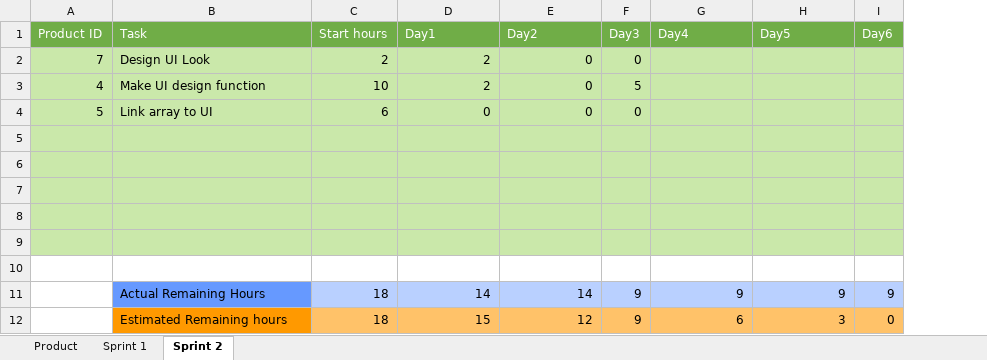
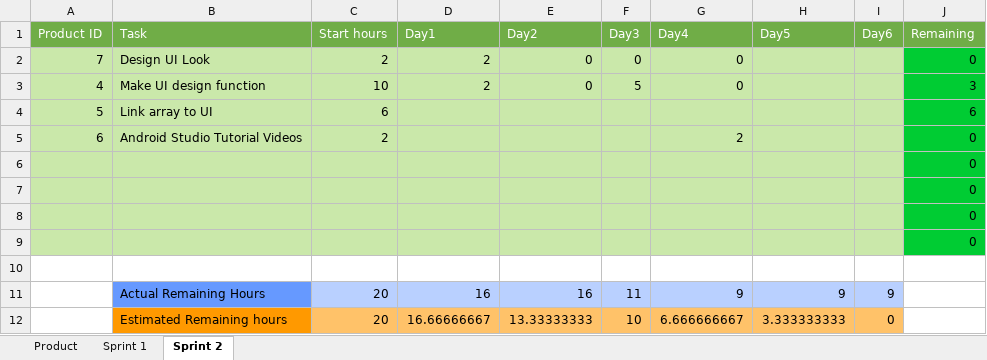
Before and after one commit to MSDOStoevsky/TVTrackr, an Excel workbook: TvTrackrBacklog.xlsx, sheet Sprint 2, drawn as a sheet; values as stored, in another font and other column widths than the file's, no borders; charts and pictures not drawn; removed rows and columns are numbered as before the commit, all else as after; the diff names each change by its address in the sheet, - before the commit and + after, or states it on an @@ line.

Commit message:
update backlog sprint 2 day 4

```diff
--- a/TvTrackrBacklog.xlsx (sheet Sprint 2)
+++ b/TvTrackrBacklog.xlsx (sheet Sprint 2)
+column J (Remaining), rows 2-4: 0 | 3 | 6; rows 6-9: all 0
-G2:G3 (Day4): (empty)
+G2:G3 (Day4): 0
-D4 (Day1): 0
+D4 (Day1): (empty)
-E4 (Day2): 0
+E4 (Day2): (empty)
-F4 (Day3): 0
+F4 (Day3): (empty)
+row 5: 6 | Android Studio Tutorial Videos | 2 |  |  |  | 2 |  |  | 0
-A10:I10 fill: #CAE8AA
+A10:I10 fill: none
-row 11: (empty)
+row 11:  | Actual Remaining Hours | 20 | 16 | 16 | 11 | 9 | 9 | 9
-B11 fill: none
+B11 fill: #6699FF
-C11:I11 fill: none
+C11:I11 fill: #B9D0FF
-row 11:  | Actual Remaining Hours | 18 | 14 | 14 | 9 | 9 | 9 | 9
-row 12:  | Estimated Remaining hours | 18 | 15 | 12 | 9 | 6 | 3 | 0
+row 12:  | Estimated Remaining hours | 20 | 16.66666667 | 13.33333333 | 10 | 6.666666667 | 3.333333333 | 0
```
Also changed, not shown: charts or pictures.
